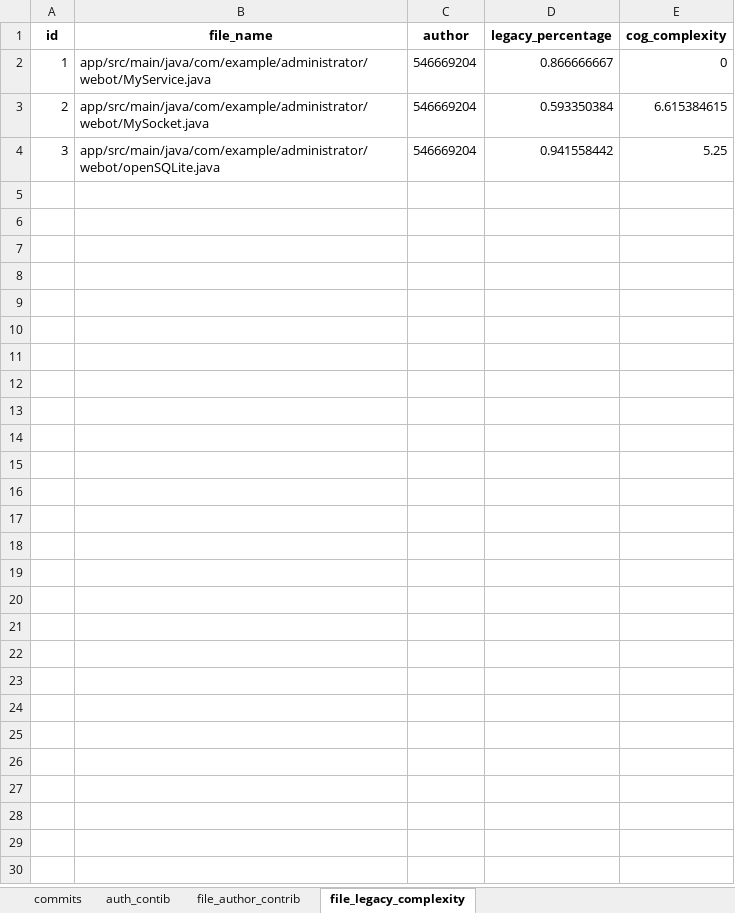
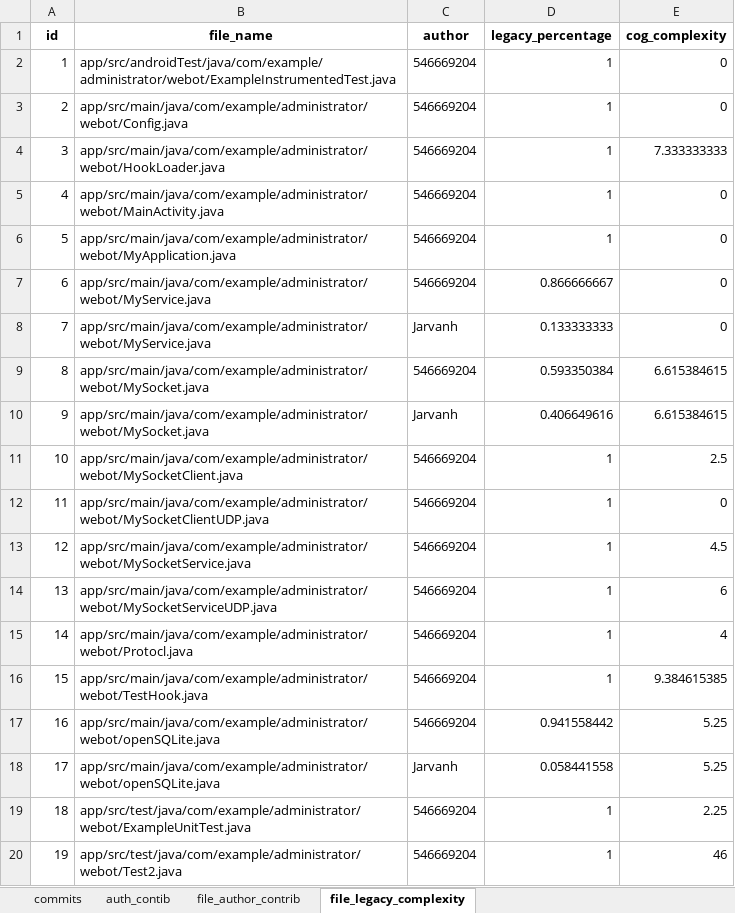
Before and after one commit to BojanaArsovska/TDTA, an Excel workbook: database_tables_visualizer.xlsx, sheet file_legacy_complexity, drawn as a sheet; values as stored, in another font and other column widths than the file's, no borders; the diff names each change by its address in the sheet, - before the commit and + after, or states it on an @@ line.

Commit message:
fixing author calc of total churn logic in authors_contrib function

```diff
--- a/database_tables_visualizer.xlsx (sheet file_legacy_complexity)
+++ b/database_tables_visualizer.xlsx (sheet file_legacy_complexity)
-B2 (file_name): app/src/main/java/com/example/administrator/webot/MyService.java
+B2 (file_name): app/src/androidTest/java/com/example/administrator/webot/ExampleInstrumentedTest.java
-D2 (legacy_percentage): 0.866666667
+D2 (legacy_percentage): 1
-B3 (file_name): app/src/main/java/com/example/administrator/webot/MySocket.java
+B3 (file_name): app/src/main/java/com/example/administrator/webot/Config.java
-D3 (legacy_percentage): 0.593350384
+D3 (legacy_percentage): 1
-E3 (cog_complexity): 6.615384615
+E3 (cog_complexity): 0
-B4 (file_name): app/src/main/java/com/example/administrator/webot/openSQLite.java
+B4 (file_name): app/src/main/java/com/example/administrator/webot/HookLoader.java
-D4 (legacy_percentage): 0.941558442
+D4 (legacy_percentage): 1
-E4 (cog_complexity): 5.25
+E4 (cog_complexity): 7.333333333
+row 5: 4 | app/src/main/java/com/example/administrator/webot/MainActivity.java | 546669204 | 1 | 0
+row 6: 5 | app/src/main/java/com/example/administrator/webot/MyApplication.java | 546669204 | 1 | 0
+row 7: 6 | app/src/main/java/com/example/administrator/webot/MyService.java | 546669204 | 0.866666667 | 0
+row 8: 7 | app/src/main/java/com/example/administrator/webot/MyService.java | Jarvanh | 0.133333333 | 0
+row 9: 8 | app/src/main/java/com/example/administrator/webot/MySocket.java | 546669204 | 0.593350384 | 6.615384615
+row 10: 9 | app/src/main/java/com/example/administrator/webot/MySocket.java | Jarvanh | 0.406649616 | 6.615384615
+row 11: 10 | app/src/main/java/com/example/administrator/webot/MySocketClient.java | 546669204 | 1 | 2.5
+row 12: 11 | app/src/main/java/com/example/administrator/webot/MySocketClientUDP.java | 546669204 | 1 | 0
+row 13: 12 | app/src/main/java/com/example/administrator/webot/MySocketService.java | 546669204 | 1 | 4.5
+row 14: 13 | app/src/main/java/com/example/administrator/webot/MySocketServiceUDP.java | 546669204 | 1 | 6
+row 15: 14 | app/src/main/java/com/example/administrator/webot/Protocl.java | 546669204 | 1 | 4
+row 16: 15 | app/src/main/java/com/example/administrator/webot/TestHook.java | 546669204 | 1 | 9.384615385
+row 17: 16 | app/src/main/java/com/example/administrator/webot/openSQLite.java | 546669204 | 0.941558442 | 5.25
+row 18: 17 | app/src/main/java/com/example/administrator/webot/openSQLite.java | Jarvanh | 0.058441558 | 5.25
+row 19: 18 | app/src/test/java/com/example/administrator/webot/ExampleUnitTest.java | 546669204 | 1 | 2.25
+row 20: 19 | app/src/test/java/com/example/administrator/webot/Test2.java | 546669204 | 1 | 46
```
Also changed, not shown: 5 other files.
